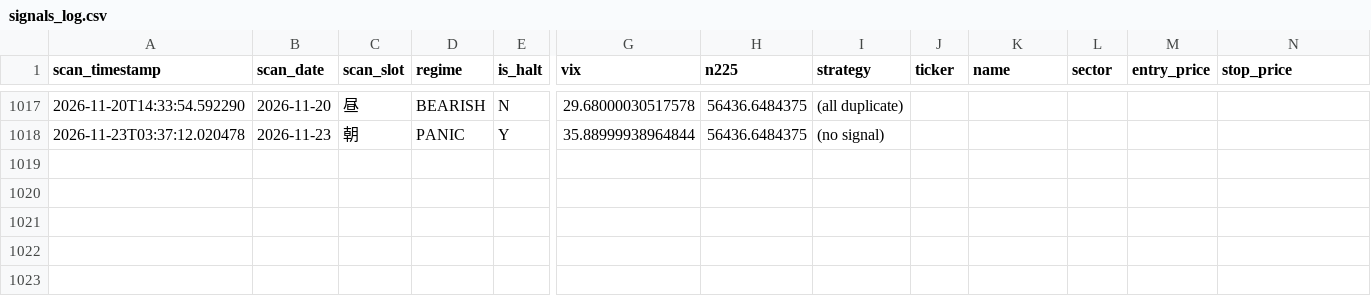
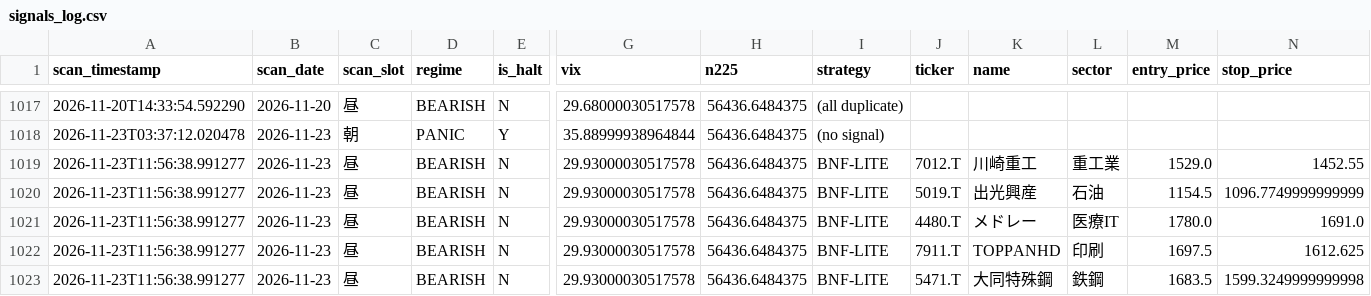
Before and after one commit to oo12takemaru-create/stock-trading-, a CSV file: signals_log.csv, drawn as a sheet; only a part is shown, gaps mark what is left out; rows hold the shown columns only; the diff names each change by its address in the sheet, - before the commit and + after, or states it on an @@ line.

```diff
--- a/signals_log.csv
+++ b/signals_log.csv
+row 1019: 2026-11-23T11:56:38.991277 | 2026-11-23 | 昼 | BEARISH | N | 29.93000030517578 | 56436.6484375 | BNF-LITE | 7012.T | 川崎重工 | 重工業 | 1529.0 | 1452.55
+row 1020: 2026-11-23T11:56:38.991277 | 2026-11-23 | 昼 | BEARISH | N | 29.93000030517578 | 56436.6484375 | BNF-LITE | 5019.T | 出光興産 | 石油 | 1154.5 | 1096.7749999999999
+row 1021: 2026-11-23T11:56:38.991277 | 2026-11-23 | 昼 | BEARISH | N | 29.93000030517578 | 56436.6484375 | BNF-LITE | 4480.T | メドレー | 医療IT | 1780.0 | 1691.0
+row 1022: 2026-11-23T11:56:38.991277 | 2026-11-23 | 昼 | BEARISH | N | 29.93000030517578 | 56436.6484375 | BNF-LITE | 7911.T | TOPPANHD | 印刷 | 1697.5 | 1612.625
+row 1023: 2026-11-23T11:56:38.991277 | 2026-11-23 | 昼 | BEARISH | N | 29.93000030517578 | 56436.6484375 | BNF-LITE | 5471.T | 大同特殊鋼 | 鉄鋼 | 1683.5 | 1599.3249999999998
```
